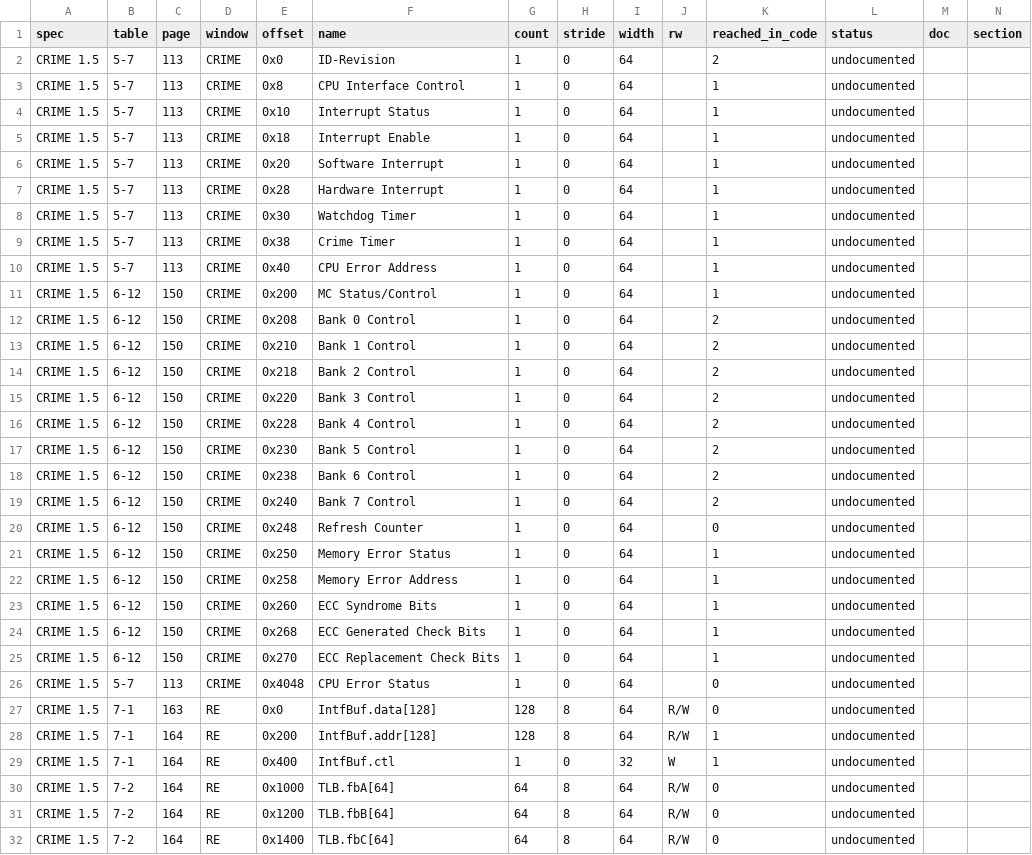
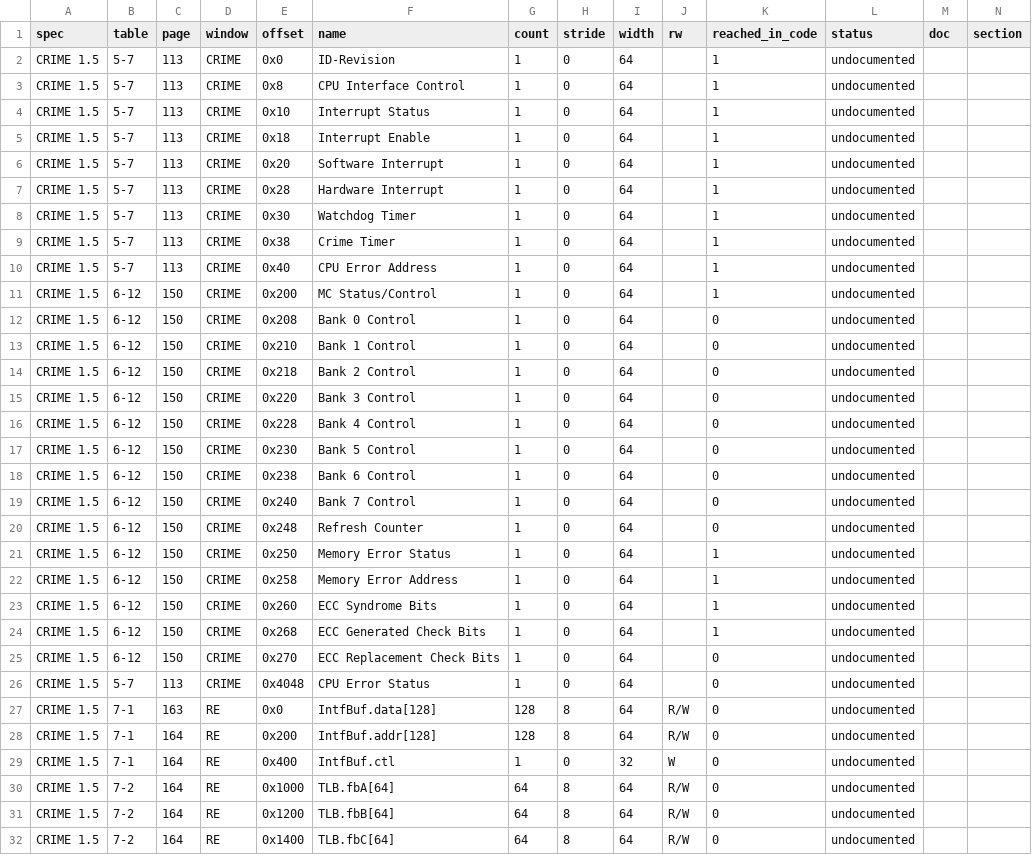
Before and after one commit to jamesbraid/chips, a TSV file: docs/inventory/spec-registers.tsv, drawn as a sheet; only a part is shown.

```diff
--- a/docs/inventory/spec-registers.tsv
+++ b/docs/inventory/spec-registers.tsv
@@ -1,3 +1,3 @@
 spec	table	page	window	offset	name	count	stride	width	rw	reached_in_code	status	doc	section
-CRIME 1.5	5-7	113	CRIME	0x0	ID-Revision	1	0	64		2	undocumented		
+CRIME 1.5	5-7	113	CRIME	0x0	ID-Revision	1	0	64		1	undocumented		
 CRIME 1.5	5-7	113	CRIME	0x8	CPU Interface Control	1	0	64		1	undocumented		
@@ -11,10 +11,10 @@ CRIME 1.5	5-7	113	CRIME	0x40	CPU Error Address	1	0	64		1	undocumented
 CRIME 1.5	6-12	150	CRIME	0x200	MC Status/Control	1	0	64		1	undocumented		
-CRIME 1.5	6-12	150	CRIME	0x208	Bank 0 Control	1	0	64		2	undocumented		
-CRIME 1.5	6-12	150	CRIME	0x210	Bank 1 Control	1	0	64		2	undocumented		
-CRIME 1.5	6-12	150	CRIME	0x218	Bank 2 Control	1	0	64		2	undocumented		
-CRIME 1.5	6-12	150	CRIME	0x220	Bank 3 Control	1	0	64		2	undocumented		
-CRIME 1.5	6-12	150	CRIME	0x228	Bank 4 Control	1	0	64		2	undocumented		
-CRIME 1.5	6-12	150	CRIME	0x230	Bank 5 Control	1	0	64		2	undocumented		
-CRIME 1.5	6-12	150	CRIME	0x238	Bank 6 Control	1	0	64		2	undocumented		
-CRIME 1.5	6-12	150	CRIME	0x240	Bank 7 Control	1	0	64		2	undocumented		
+CRIME 1.5	6-12	150	CRIME	0x208	Bank 0 Control	1	0	64		0	undocumented		
+CRIME 1.5	6-12	150	CRIME	0x210	Bank 1 Control	1	0	64		0	undocumented		
+CRIME 1.5	6-12	150	CRIME	0x218	Bank 2 Control	1	0	64		0	undocumented		
+CRIME 1.5	6-12	150	CRIME	0x220	Bank 3 Control	1	0	64		0	undocumented		
+CRIME 1.5	6-12	150	CRIME	0x228	Bank 4 Control	1	0	64		0	undocumented		
+CRIME 1.5	6-12	150	CRIME	0x230	Bank 5 Control	1	0	64		0	undocumented		
+CRIME 1.5	6-12	150	CRIME	0x238	Bank 6 Control	1	0	64		0	undocumented		
+CRIME 1.5	6-12	150	CRIME	0x240	Bank 7 Control	1	0	64		0	undocumented		
 CRIME 1.5	6-12	150	CRIME	0x248	Refresh Counter	1	0	64		0	undocumented		
@@ -24,7 +24,7 @@ CRIME 1.5	6-12	150	CRIME	0x260	ECC Syndrome Bits	1	0	64		1	undocumented
 CRIME 1.5	6-12	150	CRIME	0x268	ECC Generated Check Bits	1	0	64		1	undocumented		
-CRIME 1.5	6-12	150	CRIME	0x270	ECC Replacement Check Bits	1	0	64		1	undocumented		
+CRIME 1.5	6-12	150	CRIME	0x270	ECC Replacement Check Bits	1	0	64		0	undocumented		
 CRIME 1.5	5-7	113	CRIME	0x4048	CPU Error Status	1	0	64		0	undocumented		
 CRIME 1.5	7-1	163	RE	0x0	IntfBuf.data[128]	128	8	64	R/W	0	undocumented		
-CRIME 1.5	7-1	164	RE	0x200	IntfBuf.addr[128]	128	8	64	R/W	1	undocumented		
-CRIME 1.5	7-1	164	RE	0x400	IntfBuf.ctl	1	0	32	W	1	undocumented		
+CRIME 1.5	7-1	164	RE	0x200	IntfBuf.addr[128]	128	8	64	R/W	0	undocumented		
+CRIME 1.5	7-1	164	RE	0x400	IntfBuf.ctl	1	0	32	W	0	undocumented		
 CRIME 1.5	7-2	164	RE	0x1000	TLB.fbA[64]	64	8	64	R/W	0	undocumented		
```
Also changed, not shown: docs/inventory/mmio.tsv, 21 other files.
